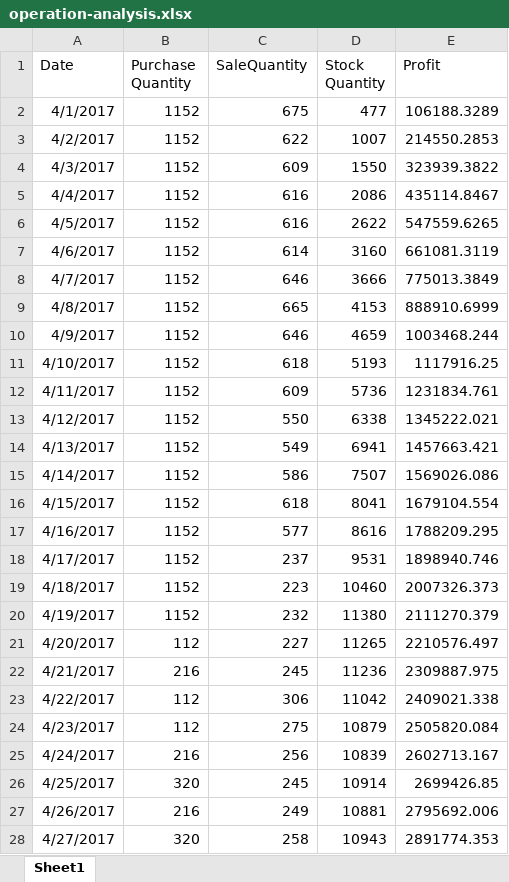
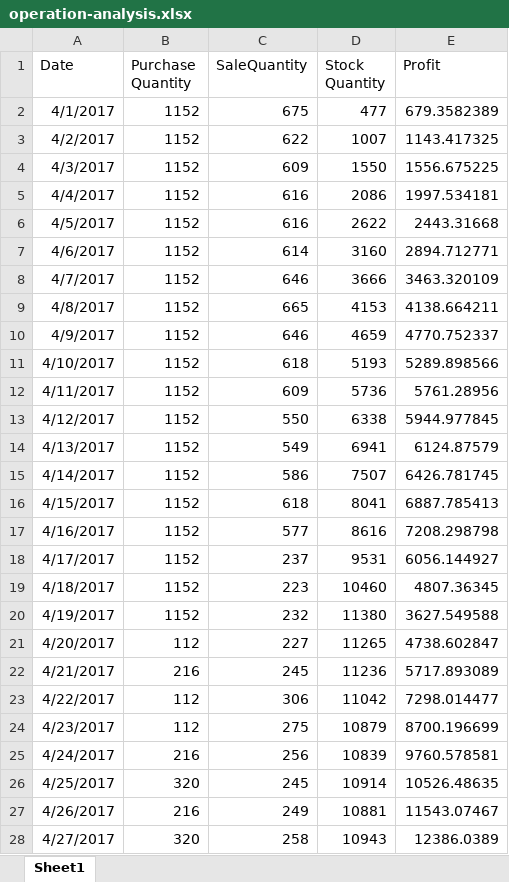
Before and after one commit to YuZhengya90/TheWisp, an Excel workbook: data-mining/delivery/operation-analysis.xlsx, sheet Sheet1, drawn as a sheet; only a part is shown; values as stored, in another font and other column widths than the file's, no borders; the diff covers the shown part only; the diff names each change by its address in the sheet, - before the commit and + after, or states it on an @@ line.

Commit message:
Fix operation analysis
Fix profit calculation

```diff
--- a/data-mining/delivery/operation-analysis.xlsx (sheet Sheet1)
+++ b/data-mining/delivery/operation-analysis.xlsx (sheet Sheet1)
-E2 (Profit): 106188.3289
+E2 (Profit): 679.3582389
-E3 (Profit): 214550.2853
+E3 (Profit): 1143.417325
-E4 (Profit): 323939.3822
+E4 (Profit): 1556.675225
-E5 (Profit): 435114.8467
+E5 (Profit): 1997.534181
-E6 (Profit): 547559.6265
+E6 (Profit): 2443.31668
-E7 (Profit): 661081.3119
+E7 (Profit): 2894.712771
-E8 (Profit): 775013.3849
+E8 (Profit): 3463.320109
-E9 (Profit): 888910.6999
+E9 (Profit): 4138.664211
-E10 (Profit): 1003468.244
+E10 (Profit): 4770.752337
-E11 (Profit): 1117916.25
+E11 (Profit): 5289.898566
-E12 (Profit): 1231834.761
+E12 (Profit): 5761.28956
-E13 (Profit): 1345222.021
+E13 (Profit): 5944.977845
-E14 (Profit): 1457663.421
+E14 (Profit): 6124.87579
-E15 (Profit): 1569026.086
+E15 (Profit): 6426.781745
-E16 (Profit): 1679104.554
+E16 (Profit): 6887.785413
-E17 (Profit): 1788209.295
+E17 (Profit): 7208.298798
-E18 (Profit): 1898940.746
+E18 (Profit): 6056.144927
-E19 (Profit): 2007326.373
+E19 (Profit): 4807.36345
-E20 (Profit): 2111270.379
+E20 (Profit): 3627.549588
-E21 (Profit): 2210576.497
+E21 (Profit): 4738.602847
-E22 (Profit): 2309887.975
+E22 (Profit): 5717.893089
-E23 (Profit): 2409021.338
+E23 (Profit): 7298.014477
-E24 (Profit): 2505820.084
+E24 (Profit): 8700.196699
-E25 (Profit): 2602713.167
+E25 (Profit): 9760.578581
-E26 (Profit): 2699426.85
+E26 (Profit): 10526.48635
-E27 (Profit): 2795692.006
+E27 (Profit): 11543.07467
-E28 (Profit): 2891774.353
+E28 (Profit): 12386.0389
```
Also changed, not shown: 64 edited cells elsewhere in this sheet, 2 other files.
